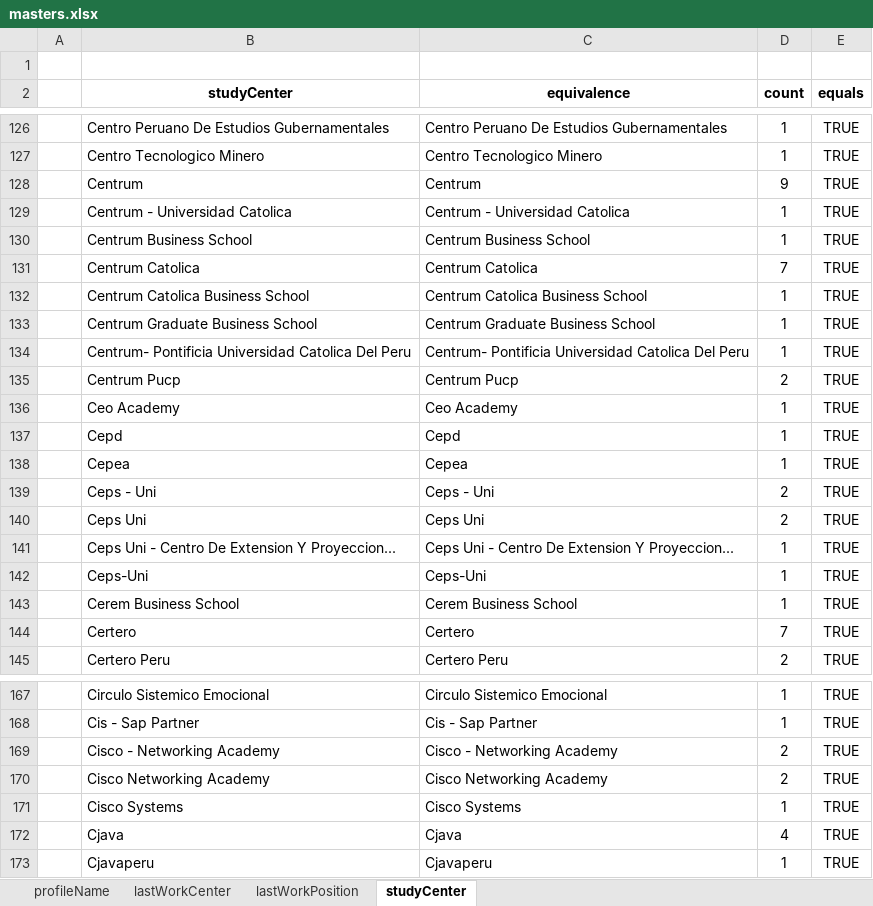
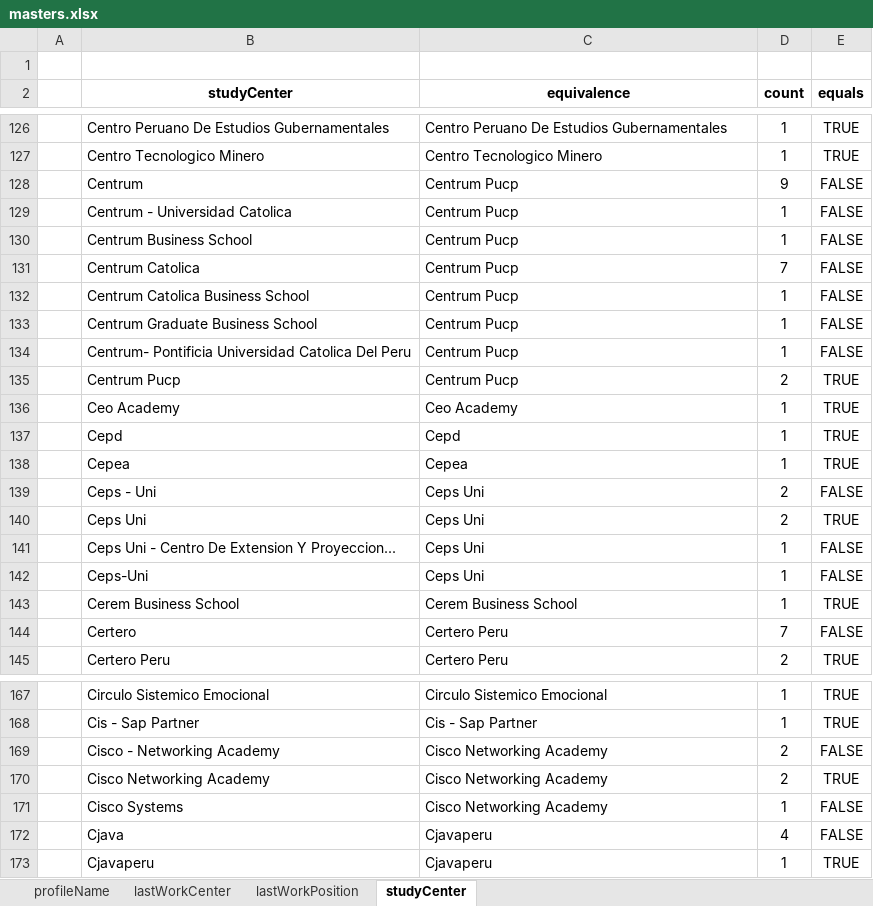
Before and after one commit to RonaldoNolasco/personal-thesis-development, an Excel workbook: 2-data-preparation/1-source-data/masters/masters.xlsx, sheet studyCenter, drawn as a sheet; only a part is shown, gaps mark what is left out; values as stored, in another font and other column widths than the file's, no borders; conditional formats not drawn; the diff covers the shown part only; the diff names each change by its address in the sheet, - before the commit and + after, or states it on an @@ line.

Commit message:
updating certain studyCenter

```diff
--- a/2-data-preparation/1-source-data/masters/masters.xlsx (sheet studyCenter)
+++ b/2-data-preparation/1-source-data/masters/masters.xlsx (sheet studyCenter)
-C128 (equivalence): Centrum
+C128 (equivalence): Centrum Pucp
-E128:E134 (equals): TRUE
+E128:E134 (equals): FALSE
-C129 (equivalence): Centrum - Universidad Catolica
+C129 (equivalence): Centrum Pucp
-C130 (equivalence): Centrum Business School
+C130 (equivalence): Centrum Pucp
-C131 (equivalence): Centrum Catolica
+C131 (equivalence): Centrum Pucp
-C132 (equivalence): Centrum Catolica Business School
+C132 (equivalence): Centrum Pucp
-C133 (equivalence): Centrum Graduate Business School
+C133 (equivalence): Centrum Pucp
-C134 (equivalence): Centrum- Pontificia Universidad Catolica Del Peru
+C134 (equivalence): Centrum Pucp
-C139 (equivalence): Ceps - Uni
+C139 (equivalence): Ceps Uni
-E139 (equals): TRUE
+E139 (equals): FALSE
-C141 (equivalence): Ceps Uni - Centro De Extension Y Proyeccion...
+C141 (equivalence): Ceps Uni
-E141:E142 (equals): TRUE
+E141:E142 (equals): FALSE
-C142 (equivalence): Ceps-Uni
+C142 (equivalence): Ceps Uni
-C144 (equivalence): Certero
+C144 (equivalence): Certero Peru
-E144 (equals): TRUE
+E144 (equals): FALSE
-C169 (equivalence): Cisco - Networking Academy
+C169 (equivalence): Cisco Networking Academy
-E169 (equals): TRUE
+E169 (equals): FALSE
-C171 (equivalence): Cisco Systems
+C171 (equivalence): Cisco Networking Academy
-E171:E172 (equals): TRUE
+E171:E172 (equals): FALSE
-C172 (equivalence): Cjava
+C172 (equivalence): Cjavaperu
```
Also changed, not shown: 119 edited cells elsewhere in this sheet.
